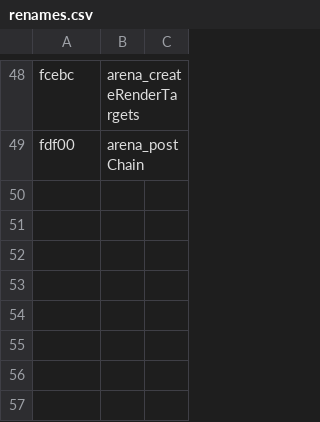
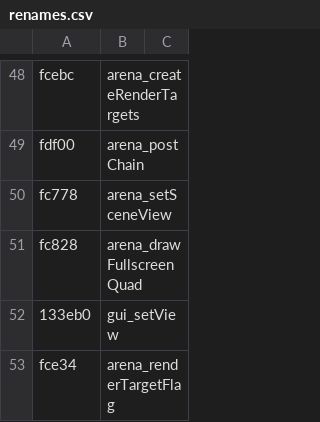
Before and after one commit to gcerkez/comet-crash-re, a CSV file: scripts/renames.csv, drawn as a sheet; only a part is shown, gaps mark what is left out.

Commit message:
Milestone 16: code-true projection - the game only sets orthographic views (notes 024); host renderer switched from perspective estimate to orthographic, corpus renames for the four view functions

```diff
--- a/scripts/renames.csv
+++ b/scripts/renames.csv
@@ -49 +49,5 @@ fcebc,arena_createRenderTargets
 fdf00,arena_postChain
+fc778,arena_setSceneView
+fc828,arena_drawFullscreenQuad
+133eb0,gui_setView
+fce34,arena_renderTargetFlag
```
Also changed, not shown: 3 other files.
